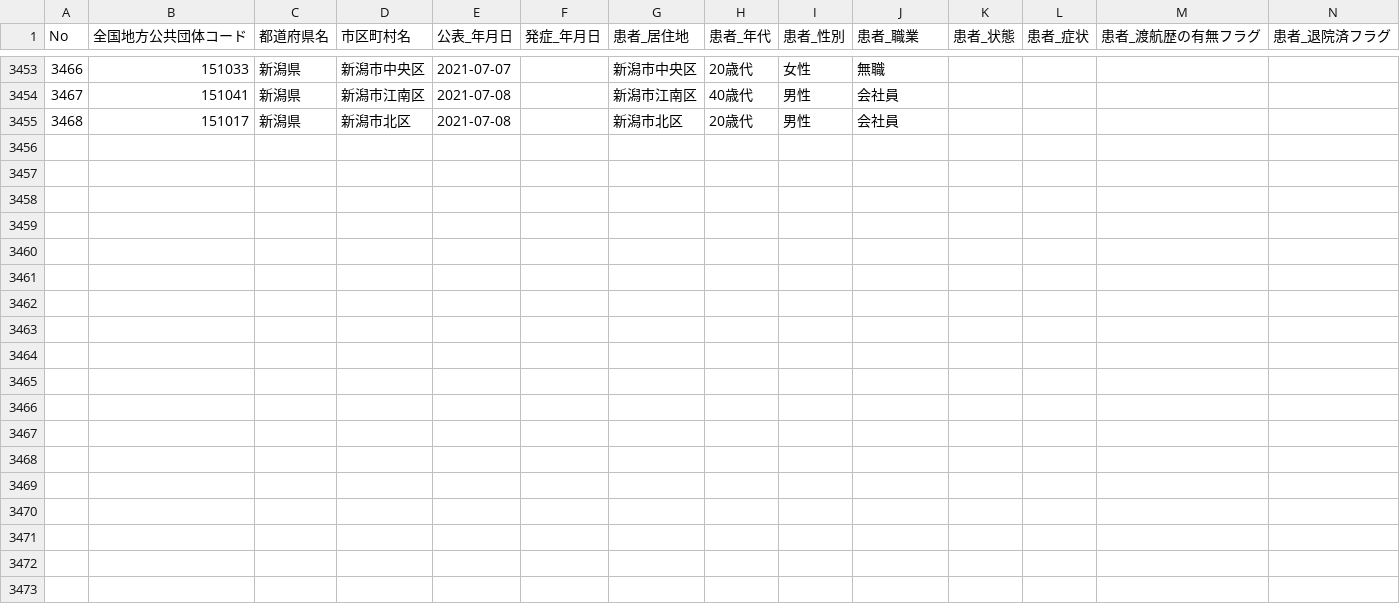
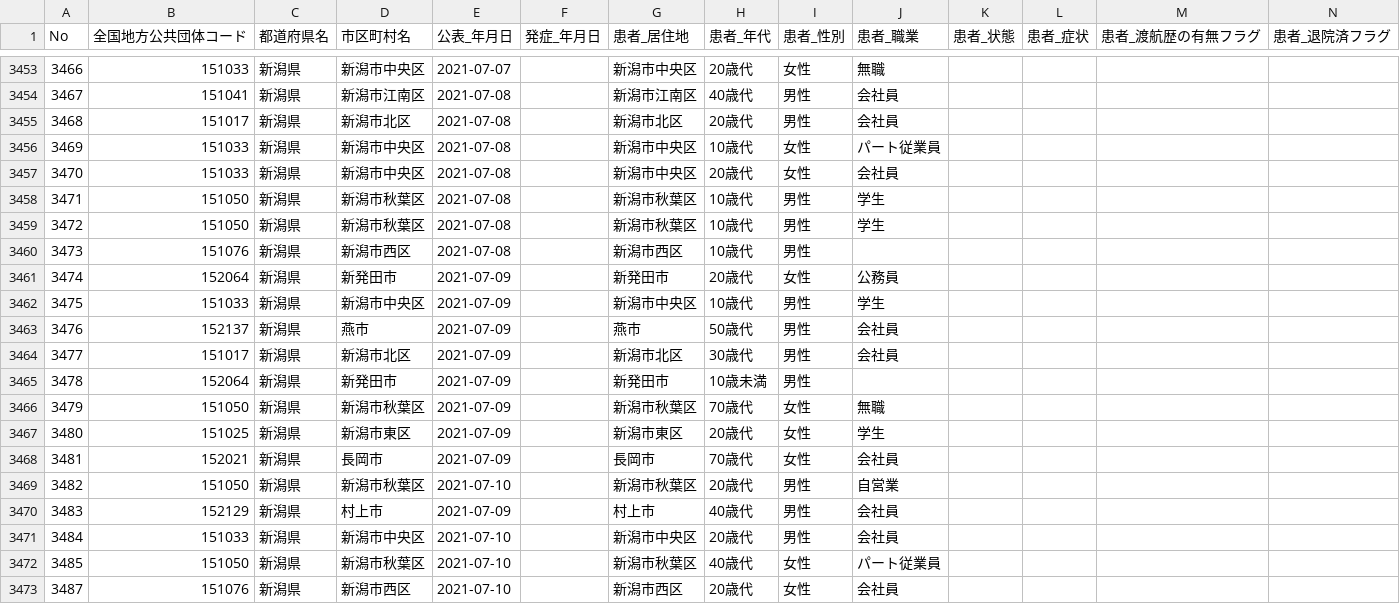
Before and after one commit to CodeForNiigata/covid19-data-niigata, a CSV file: dist/csv/150002_niigata_covid19_patients.csv, drawn as a sheet; only a part is shown, gaps mark what is left out; rows hold the shown columns only; the diff names each change by its address in the sheet, - before the commit and + after, or states it on an @@ line.

```diff
--- a/dist/csv/150002_niigata_covid19_patients.csv
+++ b/dist/csv/150002_niigata_covid19_patients.csv
+row 3456: 3469 | 151033 | 新潟県 | 新潟市中央区 | 2021-07-08 |  | 新潟市中央区 | 10歳代 | 女性 | パート従業員
+row 3457: 3470 | 151033 | 新潟県 | 新潟市中央区 | 2021-07-08 |  | 新潟市中央区 | 20歳代 | 女性 | 会社員
+row 3458: 3471 | 151050 | 新潟県 | 新潟市秋葉区 | 2021-07-08 |  | 新潟市秋葉区 | 10歳代 | 男性 | 学生
+row 3459: 3472 | 151050 | 新潟県 | 新潟市秋葉区 | 2021-07-08 |  | 新潟市秋葉区 | 10歳代 | 男性 | 学生
+row 3460: 3473 | 151076 | 新潟県 | 新潟市西区 | 2021-07-08 |  | 新潟市西区 | 10歳代 | 男性
+row 3461: 3474 | 152064 | 新潟県 | 新発田市 | 2021-07-09 |  | 新発田市 | 20歳代 | 女性 | 公務員
+row 3462: 3475 | 151033 | 新潟県 | 新潟市中央区 | 2021-07-09 |  | 新潟市中央区 | 10歳代 | 男性 | 学生
+row 3463: 3476 | 152137 | 新潟県 | 燕市 | 2021-07-09 |  | 燕市 | 50歳代 | 男性 | 会社員
+row 3464: 3477 | 151017 | 新潟県 | 新潟市北区 | 2021-07-09 |  | 新潟市北区 | 30歳代 | 男性 | 会社員
+row 3465: 3478 | 152064 | 新潟県 | 新発田市 | 2021-07-09 |  | 新発田市 | 10歳未満 | 男性
+row 3466: 3479 | 151050 | 新潟県 | 新潟市秋葉区 | 2021-07-09 |  | 新潟市秋葉区 | 70歳代 | 女性 | 無職
+row 3467: 3480 | 151025 | 新潟県 | 新潟市東区 | 2021-07-09 |  | 新潟市東区 | 20歳代 | 女性 | 学生
+row 3468: 3481 | 152021 | 新潟県 | 長岡市 | 2021-07-09 |  | 長岡市 | 70歳代 | 女性 | 会社員
+row 3469: 3482 | 151050 | 新潟県 | 新潟市秋葉区 | 2021-07-10 |  | 新潟市秋葉区 | 20歳代 | 男性 | 自営業
+row 3470: 3483 | 152129 | 新潟県 | 村上市 | 2021-07-09 |  | 村上市 | 40歳代 | 男性 | 会社員
+row 3471: 3484 | 151033 | 新潟県 | 新潟市中央区 | 2021-07-10 |  | 新潟市中央区 | 20歳代 | 男性 | 会社員
+row 3472: 3485 | 151050 | 新潟県 | 新潟市秋葉区 | 2021-07-10 |  | 新潟市秋葉区 | 40歳代 | 女性 | パート従業員
+row 3473: 3487 | 151076 | 新潟県 | 新潟市西区 | 2021-07-10 |  | 新潟市西区 | 20歳代 | 女性 | 会社員
```
Also changed, not shown: dist/csv/updated_at.csv, 5 other files.
